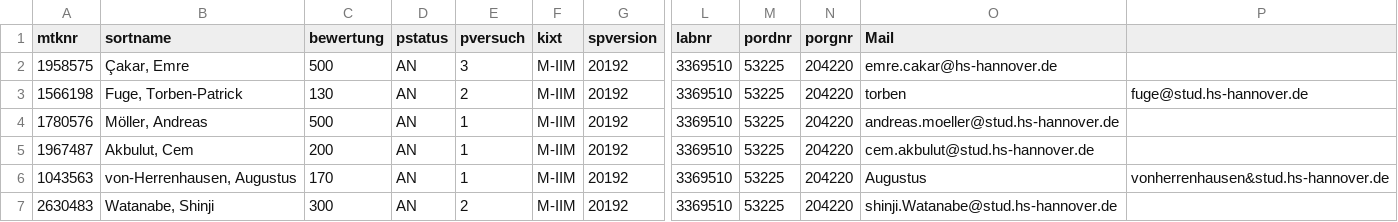
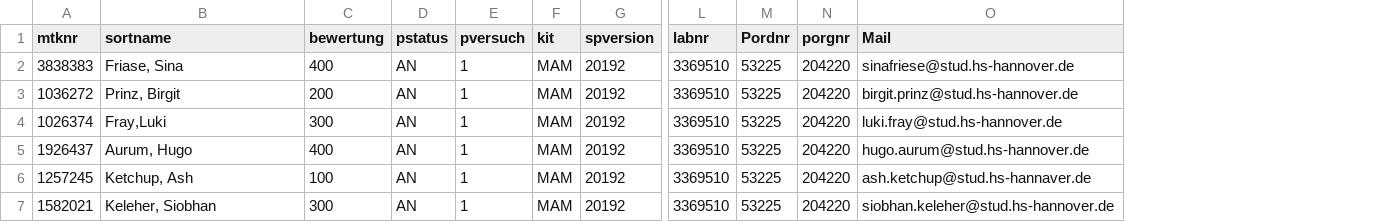
Before and after one commit to Freybier/SoftwareProjektBilderkennung, a CSV file: CSV/csvTest.csv, drawn as a sheet; only a part is shown, gaps mark what is left out; removed rows and columns are numbered as before the commit, all else as after; the diff covers the shown part only; the diff names each change by its address in the sheet, - before the commit and + after, or states it on an @@ line.

```diff
--- a/CSV/csvTest.csv
+++ b/CSV/csvTest.csv
-column F (kixt), rows 2-7: all M-IIM
+column F (kit), rows 2-7: all MAM
-column P, rows 3-6: fuge@stud.hs-hannover.de |  |  | vonherrenhausen&stud.hs-hannover.de
-M1: pordnr
+M1: Pordnr
-A2 (mtknr): 1958575
+A2 (mtknr): 3838383
-B2 (sortname): Çakar, Emre
+B2 (sortname): Friase, Sina
-C2 (bewertung): 500
+C2 (bewertung): 400
-E2 (pversuch): 3
+E2 (pversuch): 1
-O2 (Mail): emre.cakar@hs-hannover.de
+O2 (Mail): sinafriese@stud.hs-hannover.de
-A3 (mtknr): 1566198
+A3 (mtknr): 1036272
-B3 (sortname): Fuge, Torben-Patrick
+B3 (sortname): Prinz, Birgit
-C3 (bewertung): 130
+C3 (bewertung): 200
-E3 (pversuch): 2
+E3 (pversuch): 1
-O3 (Mail): torben
+O3 (Mail): birgit.prinz@stud.hs-hannover.de
-A4 (mtknr): 1780576
+A4 (mtknr): 1026374
-B4 (sortname): Möller, Andreas
+B4 (sortname): Fray,Luki
-C4 (bewertung): 500
+C4 (bewertung): 300
-O4 (Mail): andreas.moeller@stud.hs-hannover.de
+O4 (Mail): luki.fray@stud.hs-hannover.de
-A5 (mtknr): 1967487
+A5 (mtknr): 1926437
-B5 (sortname): Akbulut, Cem
+B5 (sortname): Aurum, Hugo
-C5 (bewertung): 200
+C5 (bewertung): 400
-O5 (Mail): cem.akbulut@stud.hs-hannover.de
+O5 (Mail): hugo.aurum@stud.hs-hannover.de
-A6 (mtknr): 1043563
+A6 (mtknr): 1257245
-B6 (sortname): von-Herrenhausen, Augustus
+B6 (sortname): Ketchup, Ash
-C6 (bewertung): 170
+C6 (bewertung): 100
-O6 (Mail): Augustus
+O6 (Mail): ash.ketchup@stud.hs-hannaver.de
-A7 (mtknr): 2630483
+A7 (mtknr): 1582021
-B7 (sortname): Watanabe, Shinji
+B7 (sortname): Keleher, Siobhan
-E7 (pversuch): 2
+E7 (pversuch): 1
-O7 (Mail): shinji.Watanabe@stud.hs-hannover.de
+O7 (Mail): siobhan.keleher@stud.hs-hannover.de
```
Also changed, not shown: 1 added row and 24 edited cells elsewhere in this file, 5 other files.
